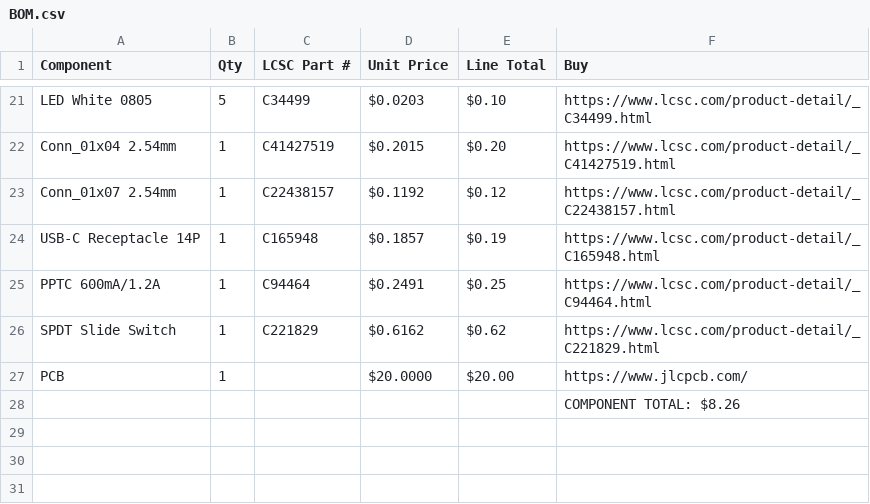
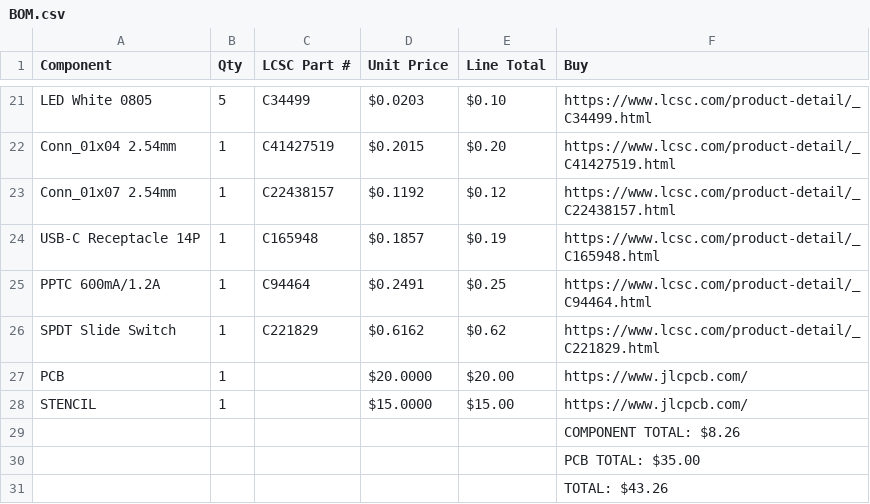
Before and after one commit to sneakylizard123-4/FTDIboard, a CSV file: BOM.csv, drawn as a sheet; only a part is shown, gaps mark what is left out; the diff names each change by its address in the sheet, - before the commit and + after, or states it on an @@ line.

```diff
--- a/BOM.csv
+++ b/BOM.csv
+row 28: STENCIL | 1 |  | $15.0000 | $15.00 | https://www.jlcpcb.com/
+row 30:  |  |  |  |  | PCB TOTAL: $35.00
+row 31:  |  |  |  |  | TOTAL: $43.26
```
Also changed, not shown: 3 other files.
